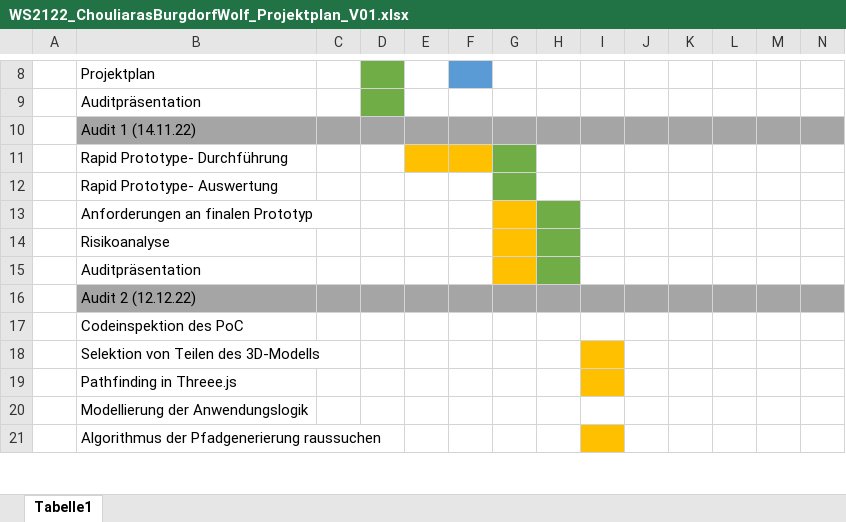
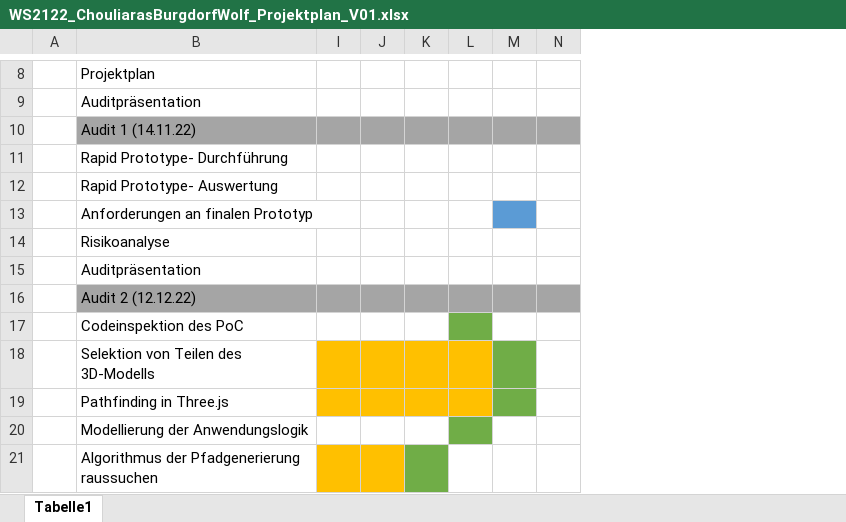
Before and after one commit to Splashpixx/EPW2122ChouliarasBurgdorfWolf, an Excel workbook: Artefakte/WS2122_ChouliarasBurgdorfWolf_Projektplan_V01.xlsx, sheet Tabelle1, drawn as a sheet; only a part is shown, gaps mark what is left out; values as stored, in another font and other column widths than the file's, no borders; removed rows and columns are numbered as before the commit, all else as after; the diff covers the shown part only; the diff names each change by its address in the sheet, - before the commit and + after, or states it on an @@ line.

```diff
--- a/Artefakte/WS2122_ChouliarasBurgdorfWolf_Projektplan_V01.xlsx (sheet Tabelle1)
+++ b/Artefakte/WS2122_ChouliarasBurgdorfWolf_Projektplan_V01.xlsx (sheet Tabelle1)
@@ column C hidden, empty @@
@@ column D hidden, empty @@
@@ column E hidden, empty @@
@@ column F hidden, empty @@
@@ column G hidden, empty @@
@@ column H hidden, empty @@
-M13 fill: none
+M13 fill: #5B9BD5
-L17 fill: none
+L17 fill: #70AD47
-J18:L19 fill: none
+J18:L19 fill: #FFC000
-M18:M19 fill: none
+M18:M19 fill: #70AD47
-B19: Pathfinding in Threee.js
+B19: Pathfinding in Three.js
-L20 fill: none
+L20 fill: #70AD47
-J21 fill: none
+J21 fill: #FFC000
-K21 fill: none
+K21 fill: #70AD47
```
Also changed, not shown: 3 added rows, 4 edited cells and cell formats elsewhere in this sheet, Artefakte/WS2122_ChouliarasBurgdorfWolf_PoC_V02.xlsx, 9 other files.
